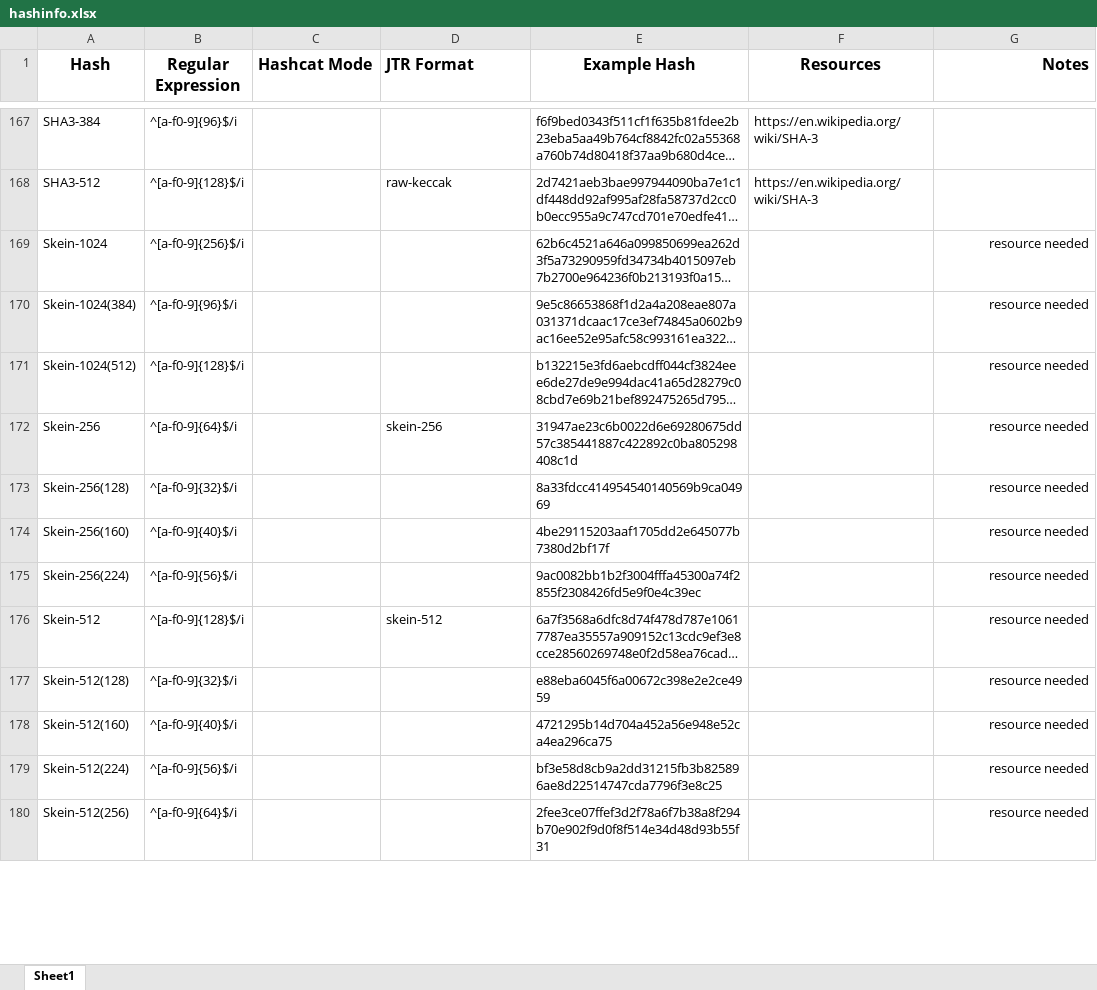
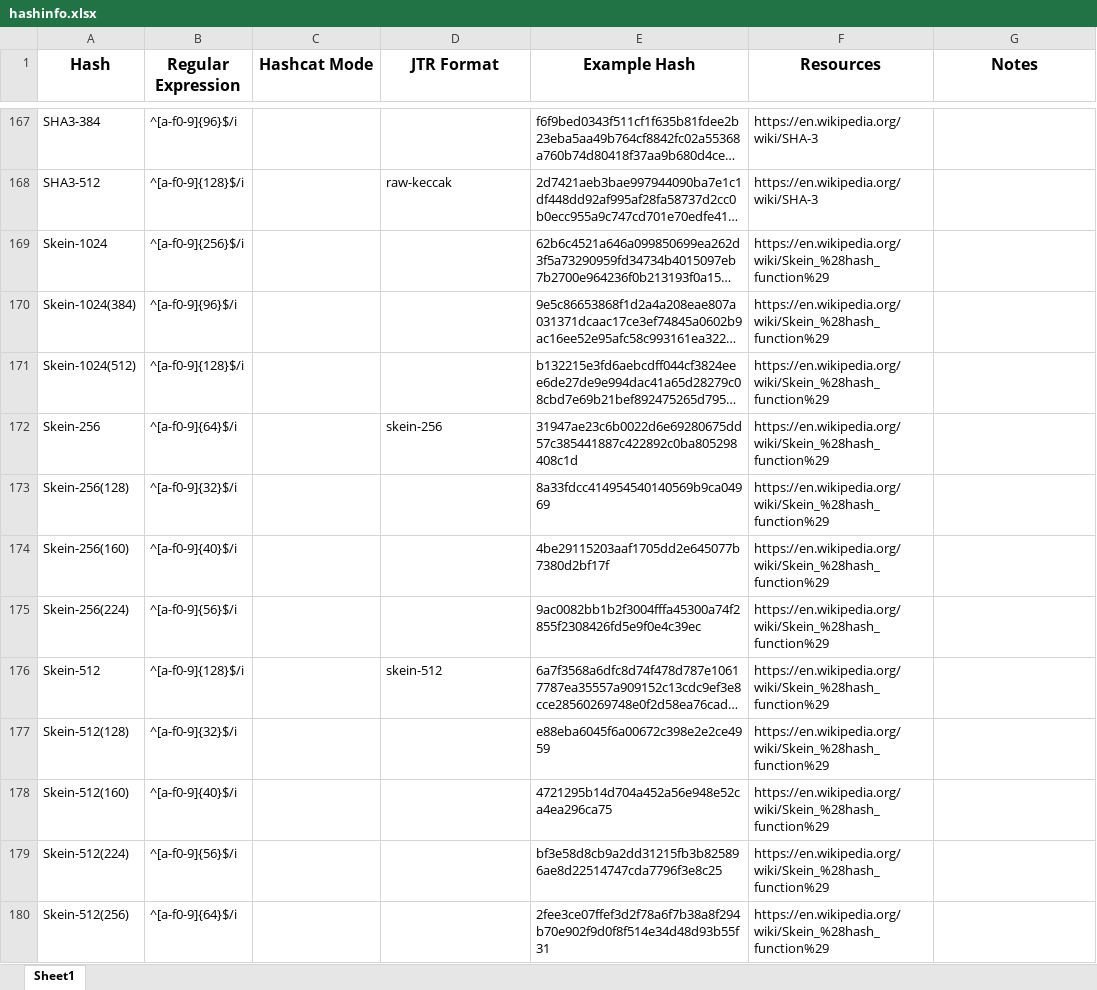
Before and after one commit to psypanda/hashID, an Excel workbook: doc/hashinfo.xlsx, sheet Sheet1, drawn as a sheet; only a part is shown, gaps mark what is left out; long unchanged cells end in …; values as stored, in another font and other column widths than the file's, no borders; the diff covers the shown part only; the diff names each change by its address in the sheet, - before the commit and + after, or states it on an @@ line.

Commit message:
Updated resource links
Updated some resource links

```diff
--- a/doc/hashinfo.xlsx (sheet Sheet1)
+++ b/doc/hashinfo.xlsx (sheet Sheet1)
-C1:D1 alignment: left
+C1:D1 alignment: center
-G1 alignment: right
+G1 alignment: center
-F169:F180 (Resources): (empty)
+F169:F180 (Resources): https://en.wikipedia.org/wiki/Skein_%28hash_function%29
-G169:G180 (Notes): resource needed
+G169:G180 (Notes): (empty)
```
Also changed, not shown: 67 edited cells elsewhere in this sheet.
